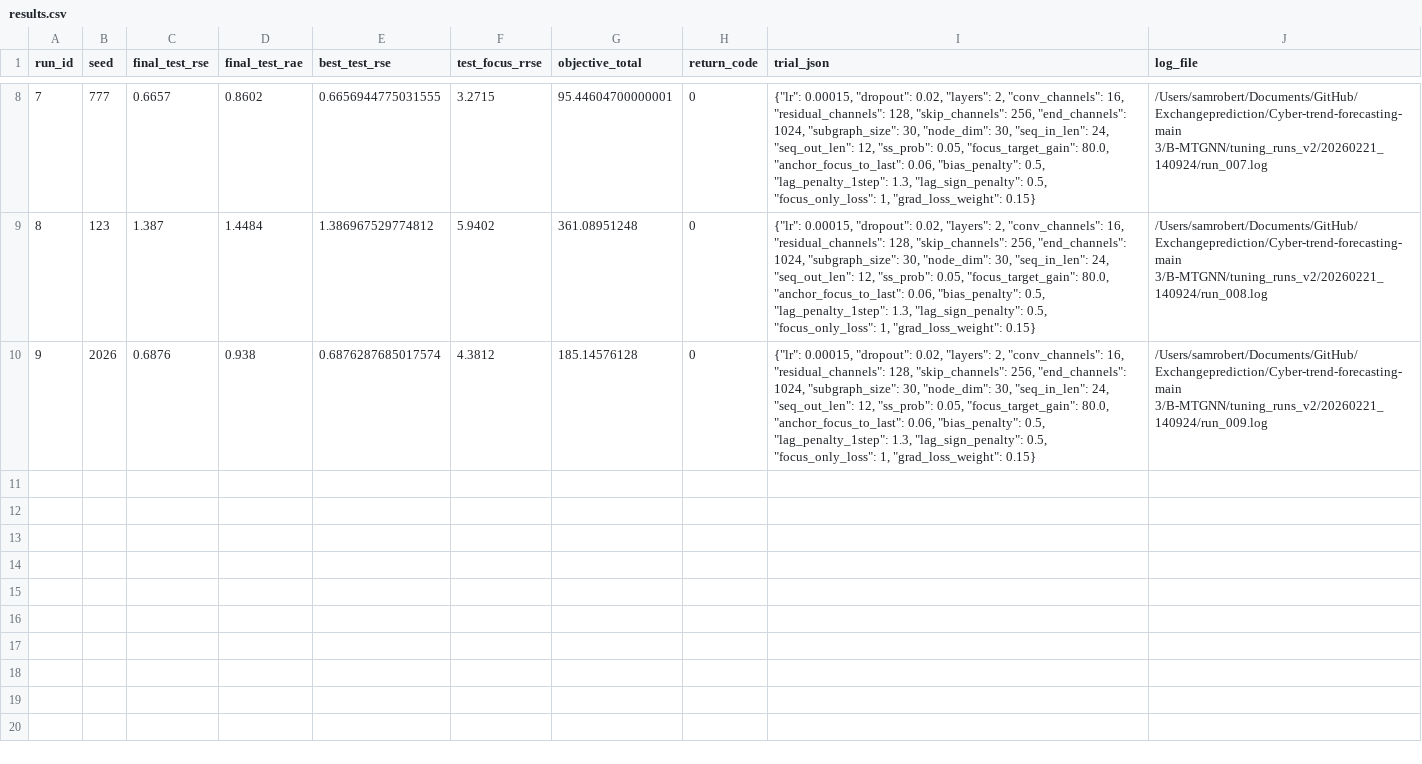
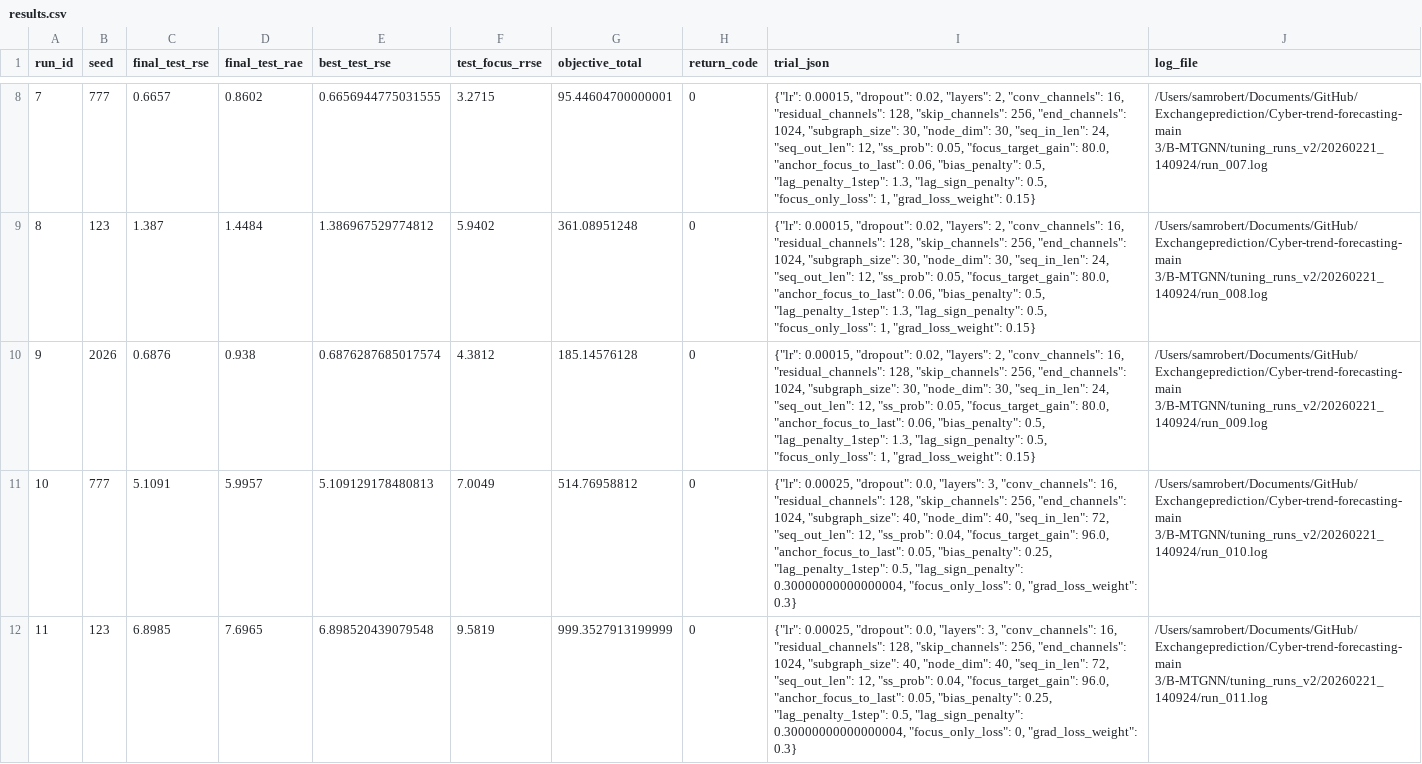
Before and after one commit to baek-seunghwan/Exchangeprediction, a CSV file: Cyber-trend-forecasting-main 3/B-MTGNN/tuning_runs_v2/20260221_140924/results.csv, drawn as a sheet; only a part is shown, gaps mark what is left out; the diff names each change by its address in the sheet, - before the commit and + after, or states it on an @@ line.

```diff
--- a/Cyber-trend-forecasting-main 3/B-MTGNN/tuning_runs_v2/20260221_140924/results.csv
+++ b/Cyber-trend-forecasting-main 3/B-MTGNN/tuning_runs_v2/20260221_140924/results.csv
+row 11: 10 | 777 | 5.1091 | 5.9957 | 5.109129178480813 | 7.0049 | 514.76958812 | 0 | {"lr": 0.00025, "dropout": 0.0, "layers": 3, "conv_channels": 16, "residual_channels": 128, "skip_channels": 256, "end_channels": 1024, "subgraph_size": 40, "node_dim": 40, "seq_in_len": 72, "seq_out_len": 12, "ss_prob": 0.04, "focus_target_gain": 96.0, "anchor_focus_to_last": 0.05, "bias_penalty": 0.25, "lag_penalty_1step": 0.5, "lag_sign_penalty": 0.30000000000000004, "focus_only_loss": 0, "grad_loss_weight": 0.3} | /Users/samrobert/Documents/GitHub/Exchangeprediction/Cyber-trend-forecasting-main 3/B-MTGNN/tuning_runs_v2/20260221_140924/run_010.log
+row 12: 11 | 123 | 6.8985 | 7.6965 | 6.898520439079548 | 9.5819 | 999.3527913199999 | 0 | {"lr": 0.00025, "dropout": 0.0, "layers": 3, "conv_channels": 16, "residual_channels": 128, "skip_channels": 256, "end_channels": 1024, "subgraph_size": 40, "node_dim": 40, "seq_in_len": 72, "seq_out_len": 12, "ss_prob": 0.04, "focus_target_gain": 96.0, "anchor_focus_to_last": 0.05, "bias_penalty": 0.25, "lag_penalty_1step": 0.5, "lag_sign_penalty": 0.30000000000000004, "focus_only_loss": 0, "grad_loss_weight": 0.3} | /Users/samrobert/Documents/GitHub/Exchangeprediction/Cyber-trend-forecasting-main 3/B-MTGNN/tuning_runs_v2/20260221_140924/run_011.log
```
Also changed, not shown: 7 other files.
